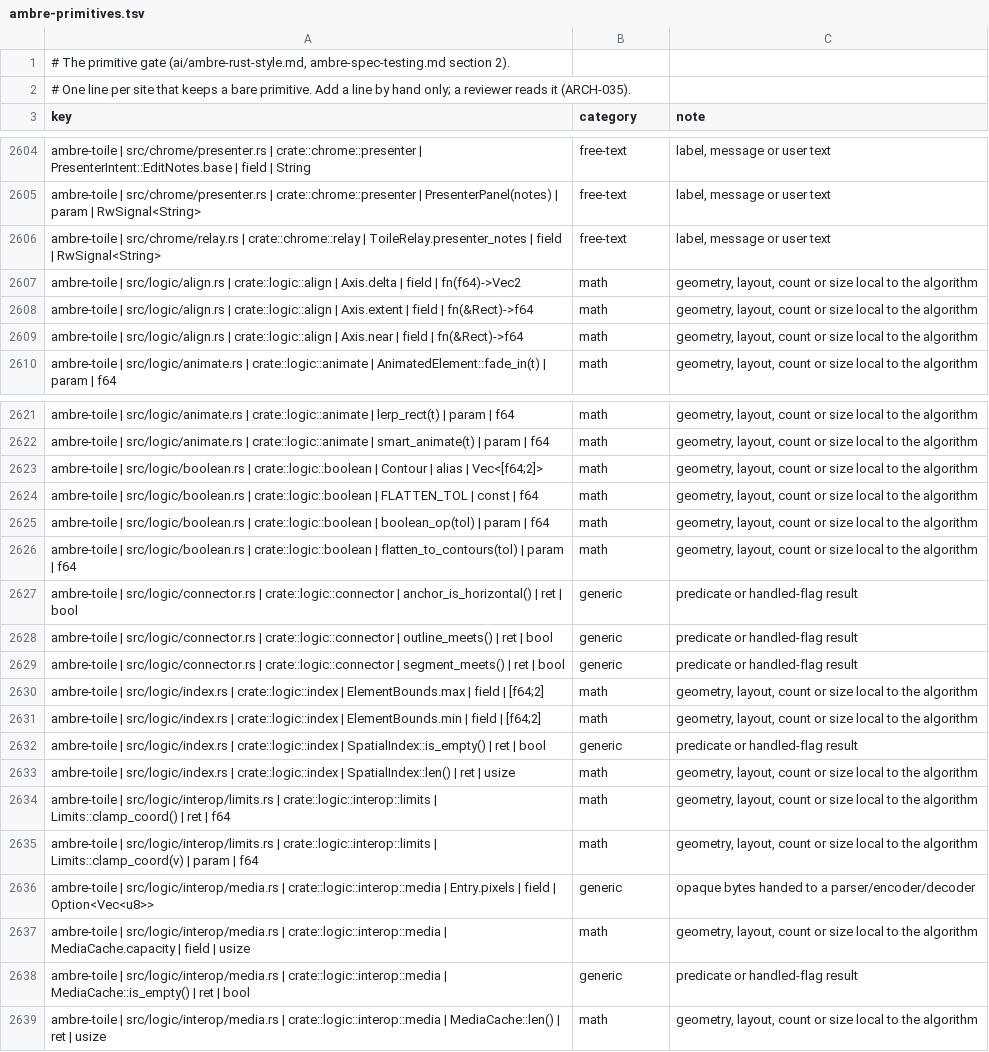
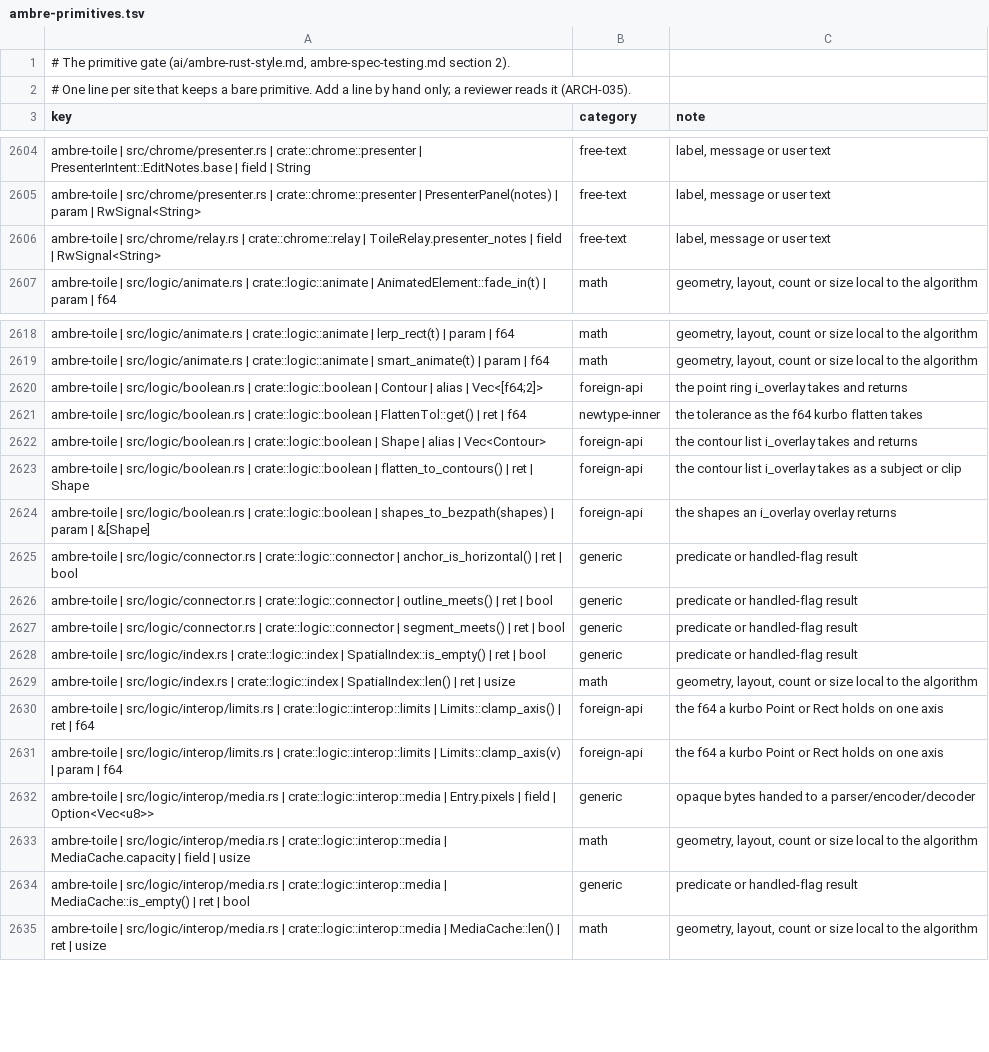
Before and after one commit to ambre-suite/ambre, a TSV file: specs/1-Foundations/ambre-primitives.tsv, drawn as a sheet; only a part is shown, gaps mark what is left out.

```diff
--- a/specs/1-Foundations/ambre-primitives.tsv
+++ b/specs/1-Foundations/ambre-primitives.tsv
@@ -2606,5 +2606,2 @@ ambre-toile | src/chrome/presenter.rs | crate::chrome::presenter | PresenterPane
 ambre-toile | src/chrome/relay.rs | crate::chrome::relay | ToileRelay.presenter_notes | field | RwSignal<String>	free-text	label, message or user text
-ambre-toile | src/logic/align.rs | crate::logic::align | Axis.delta | field | fn(f64)->Vec2	math	geometry, layout, count or size local to the algorithm
-ambre-toile | src/logic/align.rs | crate::logic::align | Axis.extent | field | fn(&Rect)->f64	math	geometry, layout, count or size local to the algorithm
-ambre-toile | src/logic/align.rs | crate::logic::align | Axis.near | field | fn(&Rect)->f64	math	geometry, layout, count or size local to the algorithm
 ambre-toile | src/logic/animate.rs | crate::logic::animate | AnimatedElement::fade_in(t) | param | f64	math	geometry, layout, count or size local to the algorithm
@@ -2622,6 +2619,7 @@ ambre-toile | src/logic/animate.rs | crate::logic::animate | lerp_rect(t) | para
 ambre-toile | src/logic/animate.rs | crate::logic::animate | smart_animate(t) | param | f64	math	geometry, layout, count or size local to the algorithm
-ambre-toile | src/logic/boolean.rs | crate::logic::boolean | Contour | alias | Vec<[f64;2]>	math	geometry, layout, count or size local to the algorithm
-ambre-toile | src/logic/boolean.rs | crate::logic::boolean | FLATTEN_TOL | const | f64	math	geometry, layout, count or size local to the algorithm
-ambre-toile | src/logic/boolean.rs | crate::logic::boolean | boolean_op(tol) | param | f64	math	geometry, layout, count or size local to the algorithm
-ambre-toile | src/logic/boolean.rs | crate::logic::boolean | flatten_to_contours(tol) | param | f64	math	geometry, layout, count or size local to the algorithm
+ambre-toile | src/logic/boolean.rs | crate::logic::boolean | Contour | alias | Vec<[f64;2]>	foreign-api	the point ring i_overlay takes and returns
+ambre-toile | src/logic/boolean.rs | crate::logic::boolean | FlattenTol::get() | ret | f64	newtype-inner	the tolerance as the f64 kurbo flatten takes
+ambre-toile | src/logic/boolean.rs | crate::logic::boolean | Shape | alias | Vec<Contour>	foreign-api	the contour list i_overlay takes and returns
+ambre-toile | src/logic/boolean.rs | crate::logic::boolean | flatten_to_contours() | ret | Shape	foreign-api	the contour list i_overlay takes as a subject or clip
+ambre-toile | src/logic/boolean.rs | crate::logic::boolean | shapes_to_bezpath(shapes) | param | &[Shape]	foreign-api	the shapes an i_overlay overlay returns
 ambre-toile | src/logic/connector.rs | crate::logic::connector | anchor_is_horizontal() | ret | bool	generic	predicate or handled-flag result
@@ -2629,8 +2627,6 @@ ambre-toile | src/logic/connector.rs | crate::logic::connector | outline_meets()
 ambre-toile | src/logic/connector.rs | crate::logic::connector | segment_meets() | ret | bool	generic	predicate or handled-flag result
-ambre-toile | src/logic/index.rs | crate::logic::index | ElementBounds.max | field | [f64;2]	math	geometry, layout, count or size local to the algorithm
-ambre-toile | src/logic/index.rs | crate::logic::index | ElementBounds.min | field | [f64;2]	math	geometry, layout, count or size local to the algorithm
 ambre-toile | src/logic/index.rs | crate::logic::index | SpatialIndex::is_empty() | ret | bool	generic	predicate or handled-flag result
 ambre-toile | src/logic/index.rs | crate::logic::index | SpatialIndex::len() | ret | usize	math	geometry, layout, count or size local to the algorithm
-ambre-toile | src/logic/interop/limits.rs | crate::logic::interop::limits | Limits::clamp_coord() | ret | f64	math	geometry, layout, count or size local to the algorithm
-ambre-toile | src/logic/interop/limits.rs | crate::logic::interop::limits | Limits::clamp_coord(v) | param | f64	math	geometry, layout, count or size local to the algorithm
+ambre-toile | src/logic/interop/limits.rs | crate::logic::interop::limits | Limits::clamp_axis() | ret | f64	foreign-api	the f64 a kurbo Point or Rect holds on one axis
+ambre-toile | src/logic/interop/limits.rs | crate::logic::interop::limits | Limits::clamp_axis(v) | param | f64	foreign-api	the f64 a kurbo Point or Rect holds on one axis
 ambre-toile | src/logic/interop/media.rs | crate::logic::interop::media | Entry.pixels | field | Option<Vec<u8>>	generic	opaque bytes handed to a parser/encoder/decoder
```
Also changed, not shown: 10 other files.
